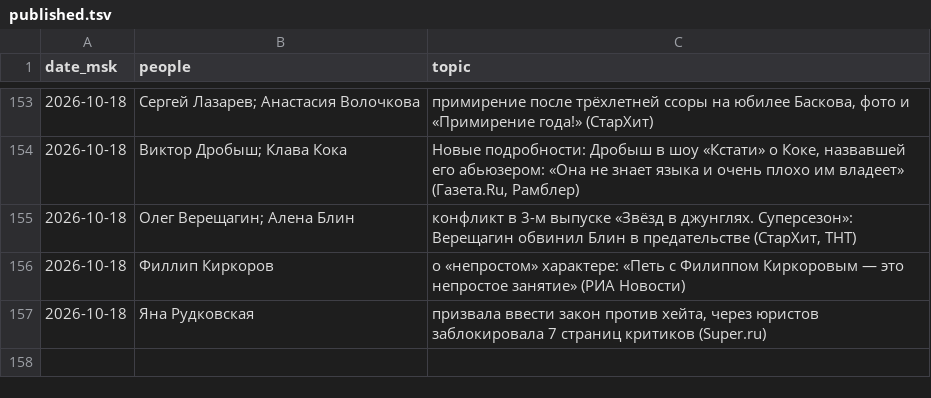
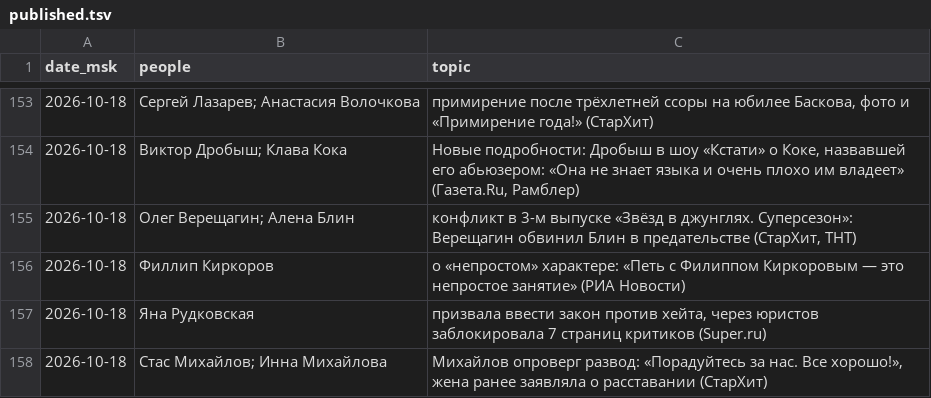
Before and after one commit to Hostin2131/zakulisye-covers, a TSV file: published.tsv, drawn as a sheet; only a part is shown, gaps mark what is left out.

```diff
--- a/published.tsv
+++ b/published.tsv
@@ -157 +157,2 @@ date_msk	people	topic
 2026-10-18	Яна Рудковская	призвала ввести закон против хейта, через юристов заблокировала 7 страниц критиков (Super.ru)
+2026-10-18	Стас Михайлов; Инна Михайлова	Михайлов опроверг развод: «Порадуйтесь за нас. Все хорошо!», жена ранее заявляла о расставании (СтарХит)
```
Also changed, not shown: 1 other file.
